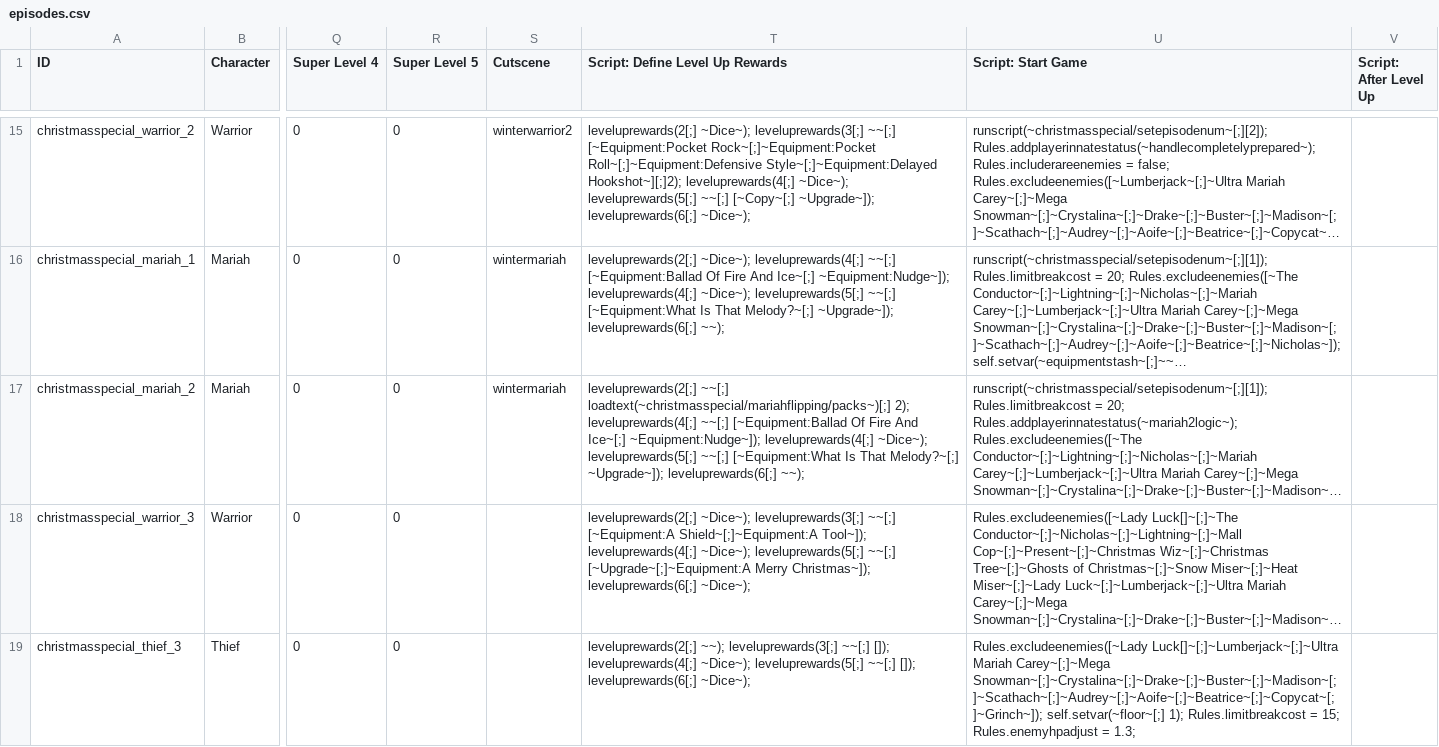
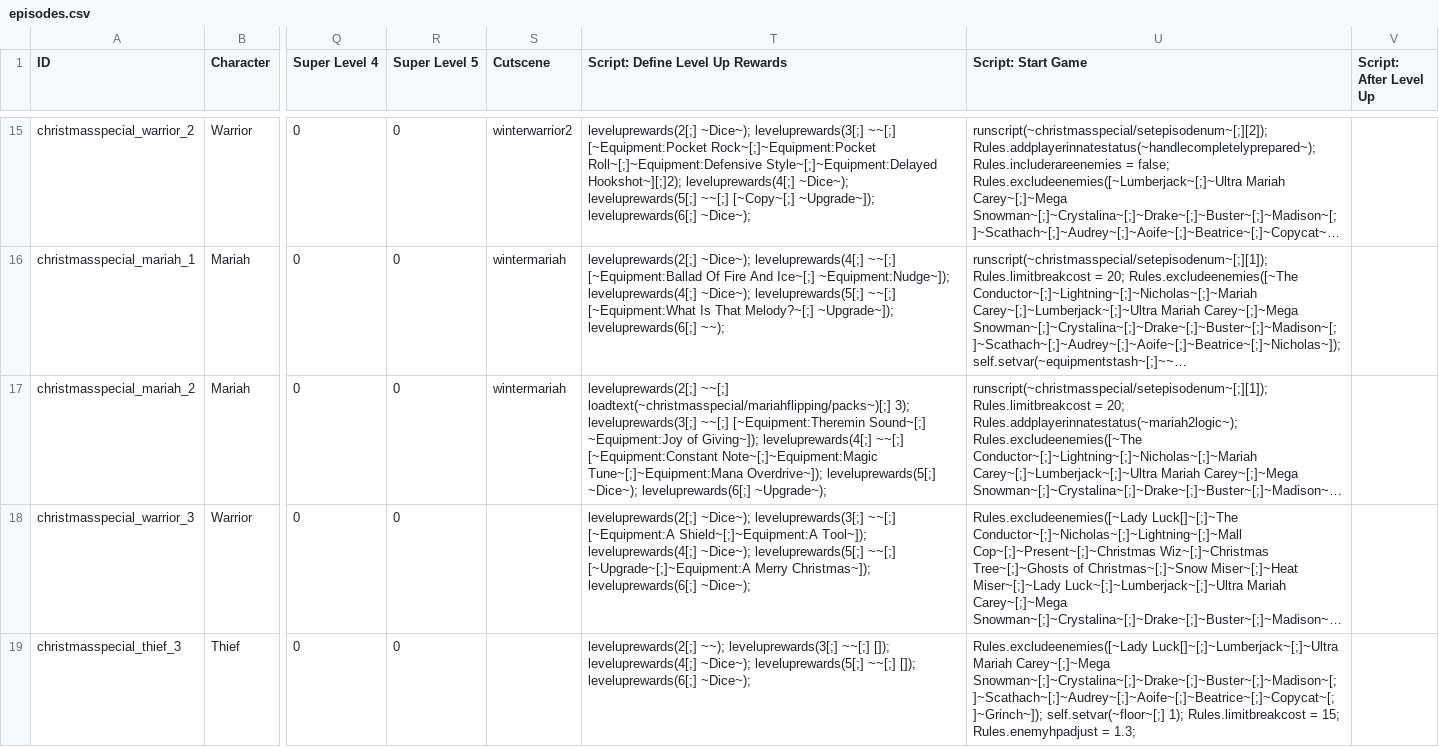
Before and after one commit to godisgoodmatt/christmasspecial, a CSV file: data/text/episodes.csv, drawn as a sheet; only a part is shown, gaps mark what is left out; long unchanged cells end in …; the diff names each change by its address in the sheet, - before the commit and + after, or states it on an @@ line.

```diff
--- a/data/text/episodes.csv
+++ b/data/text/episodes.csv
-T17 (Script: Define Level Up Rewards): …~~[;] loadtext(~christmasspecial/mariahflipping/packs~)[;] 2); leveluprewards(4[;] ~~[;] [~Equipment:Ballad Of Fire And Ice~[;] ~Equipment:Nudge~]); leveluprewards(4[;] ~Dice~); leveluprewards(5[;] ~~[;] [~Equipment:What Is That Melody?~[;] ~Upgrade~]); leveluprewards(6[;] ~~);
+T17 (Script: Define Level Up Rewards): …~~[;] loadtext(~christmasspecial/mariahflipping/packs~)[;] 3); leveluprewards(3[;] ~~[;] [~Equipment:Theremin Sound~[;] ~Equipment:Joy of Giving~]); leveluprewards(4[;] ~~[;] [~Equipment:Constant Note~[;]~Equipment:Magic Tune~[;]~Equipment:Mana Overdrive~]); leveluprewards(5[;] ~Dice~); leveluprewards(6[;] ~Upgrade~);
```
Also changed, not shown: _append/data/text/equipment.csv, 2 other files.
